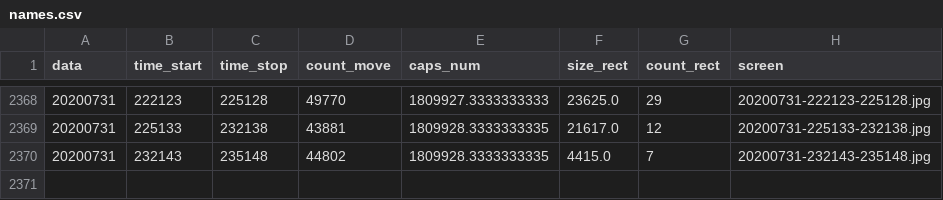
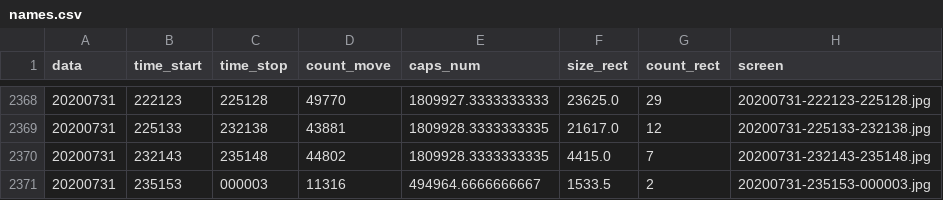
Before and after one commit to va1entei/puszcza_cam2, a CSV file: insec/names.csv, drawn as a sheet; only a part is shown, gaps mark what is left out.

```diff
--- a/insec/names.csv
+++ b/insec/names.csv
@@ -2370 +2370,2 @@ data,time_start,time_stop,count_move,caps_num,size_rect,count_rect,screen
 20200731,232143,235148,44802,1809928.3333333335,4415.0,7,20200731-232143-235148.jpg
+20200731,235153,000003,11316,494964.6666666667,1533.5,2,20200731-235153-000003.jpg
```
Also changed, not shown: 2 other files.
